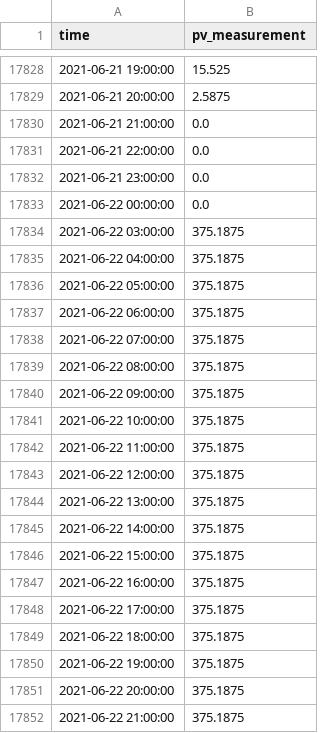
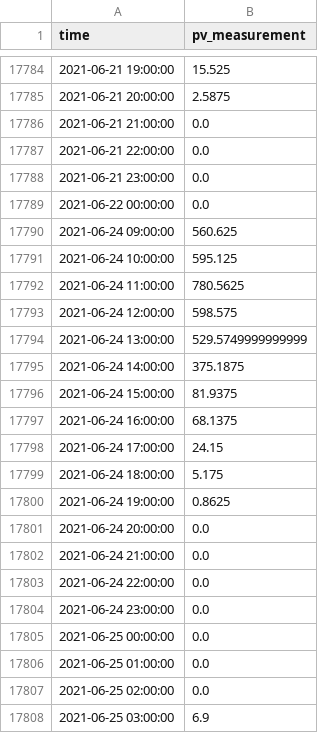
Before and after one commit to henningolweus/MLprosjekt, a CSV file: data/cleaned_data/B/train_b.csv, drawn as a sheet; only a part is shown, gaps mark what is left out; the shorter side is filled out with more unchanged rows; removed rows and columns are numbered as before the commit, all else as after; the diff covers the shown part only; the diff names each change by its address in the sheet, - before the commit and + after, or states it on an @@ line.

```diff
--- a/data/cleaned_data/B/train_b.csv
+++ b/data/cleaned_data/B/train_b.csv
-row 17834: 2021-06-22 03:00:00 | 375.1875
-row 17835: 2021-06-22 04:00:00 | 375.1875
-row 17836: 2021-06-22 05:00:00 | 375.1875
-row 17837: 2021-06-22 06:00:00 | 375.1875
-row 17838: 2021-06-22 07:00:00 | 375.1875
-row 17839: 2021-06-22 08:00:00 | 375.1875
-row 17840: 2021-06-22 09:00:00 | 375.1875
-row 17841: 2021-06-22 10:00:00 | 375.1875
-row 17842: 2021-06-22 11:00:00 | 375.1875
-row 17843: 2021-06-22 12:00:00 | 375.1875
-row 17844: 2021-06-22 13:00:00 | 375.1875
-row 17845: 2021-06-22 14:00:00 | 375.1875
-row 17846: 2021-06-22 15:00:00 | 375.1875
-row 17847: 2021-06-22 16:00:00 | 375.1875
-row 17848: 2021-06-22 17:00:00 | 375.1875
-row 17849: 2021-06-22 18:00:00 | 375.1875
-row 17850: 2021-06-22 19:00:00 | 375.1875
-row 17851: 2021-06-22 20:00:00 | 375.1875
-row 17852: 2021-06-22 21:00:00 | 375.1875
```
Also changed, not shown: 3 added rows and 76 removed rows elsewhere in this file, 6 other files.
